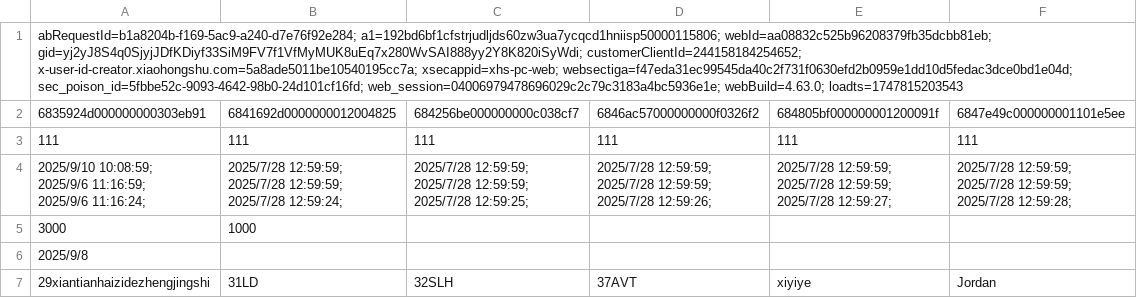
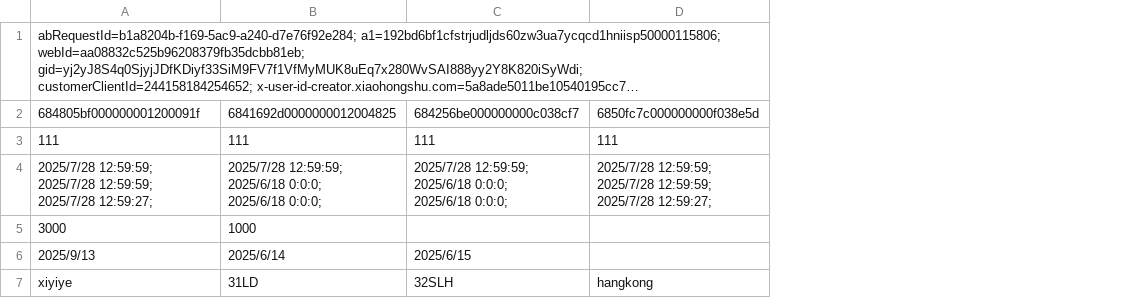
Before and after one commit to cqdjsp/xhs, a CSV file: config/config.csv, drawn as a sheet; long unchanged cells end in …; removed rows and columns are numbered as before the commit, all else as after; ↵ is a line break in a cell; the diff names each change by its address in the sheet, - before the commit and + after, or states it on an @@ line.

```diff
--- a/config/config.csv
+++ b/config/config.csv
-column D, rows 2-4: 6846ac57000000000f0326f2 | 111 | 2025/7/28 12:59:59; ↵ 2025/7/28 12:59:59; ↵ 2025/7/28 12:59:26;; row 7: 37AVT
-column F, rows 2-4: 6847e49c000000001101e5ee | 111 | 2025/7/28 12:59:59; ↵ 2025/7/28 12:59:59; ↵ 2025/7/28 12:59:28;; row 7: Jordan
-A2: 6835924d000000000303eb91
+A2: 684805bf000000001200091f
-D2: 684805bf000000001200091f
+D2: 6850fc7c000000000f038e5d
-A4: 2025/9/10 10:08:59; ↵ 2025/9/6 11:16:59; ↵ 2025/9/6 11:16:24;
+A4: 2025/7/28 12:59:59; ↵ 2025/7/28 12:59:59; ↵ 2025/7/28 12:59:27;
-B4: 2025/7/28 12:59:59; ↵ 2025/7/28 12:59:59; ↵ 2025/7/28 12:59:24;
+B4: 2025/7/28 12:59:59; ↵ 2025/6/18 0:0:0; ↵ 2025/6/18 0:0:0;
-C4: 2025/7/28 12:59:59; ↵ 2025/7/28 12:59:59; ↵ 2025/7/28 12:59:25;
+C4: 2025/7/28 12:59:59; ↵ 2025/6/18 0:0:0; ↵ 2025/6/18 0:0:0;
-row 6: 2025/9/8
+row 6: 2025/9/13 | 2025/6/14 | 2025/6/15
-A7: 29xiantianhaizidezhengjingshi
+A7: xiyiye
-D7: xiyiye
+D7: hangkong
```
Also changed, not shown: 28 other files.
